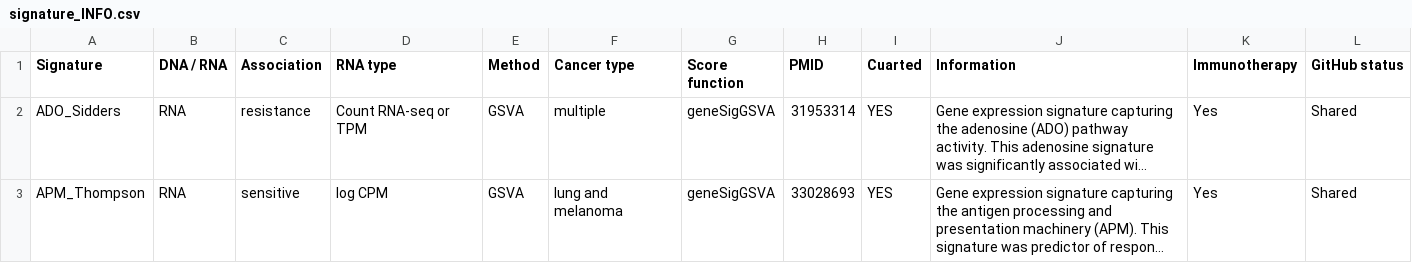
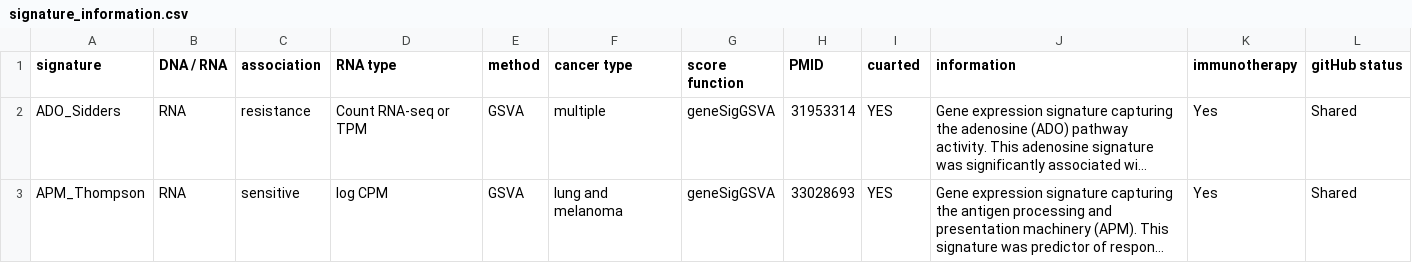
Before and after one commit to bhklab/SignatureSets, a CSV file: data-raw/signature_information.csv (was data-raw/signature_INFO.csv), drawn as a sheet; only a part is shown; long unchanged cells end in …; the diff names each change by its address in the sheet, - before the commit and + after, or states it on an @@ line.

Commit message:
update name of columns in signature information file.

```diff
--- a/data-raw/signature_INFO.csv
+++ b/data-raw/signature_information.csv
-A1: Signature
+A1: signature
-C1: Association
+C1: association
-E1: Method
+E1: method
-F1: Cancer type
+F1: cancer type
-G1: Score function
+G1: score function
-I1: Cuarted
+I1: cuarted
-J1: Information
+J1: information
-K1: Immunotherapy
+K1: immunotherapy
-L1: GitHub status
+L1: gitHub status
```
